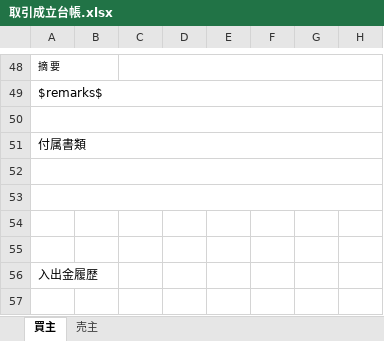
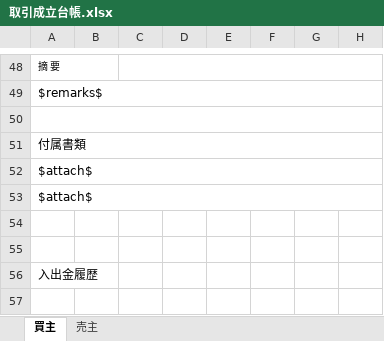
Before and after one commit to wavesyncjp/kbs_backend, an Excel workbook: template/取引成立台帳.xlsx, sheet 買主, drawn as a sheet; only a part is shown, gaps mark what is left out; values as stored, in another font and other column widths than the file's, no borders; the diff names each change by its address in the sheet, - before the commit and + after, or states it on an @@ line.

```diff
--- a/template/取引成立台帳.xlsx (sheet 買主)
+++ b/template/取引成立台帳.xlsx (sheet 買主)
-A52:A53: (empty)
+A52:A53: $attach$
```
Also changed, not shown: sheet 売主, 4 other files.
